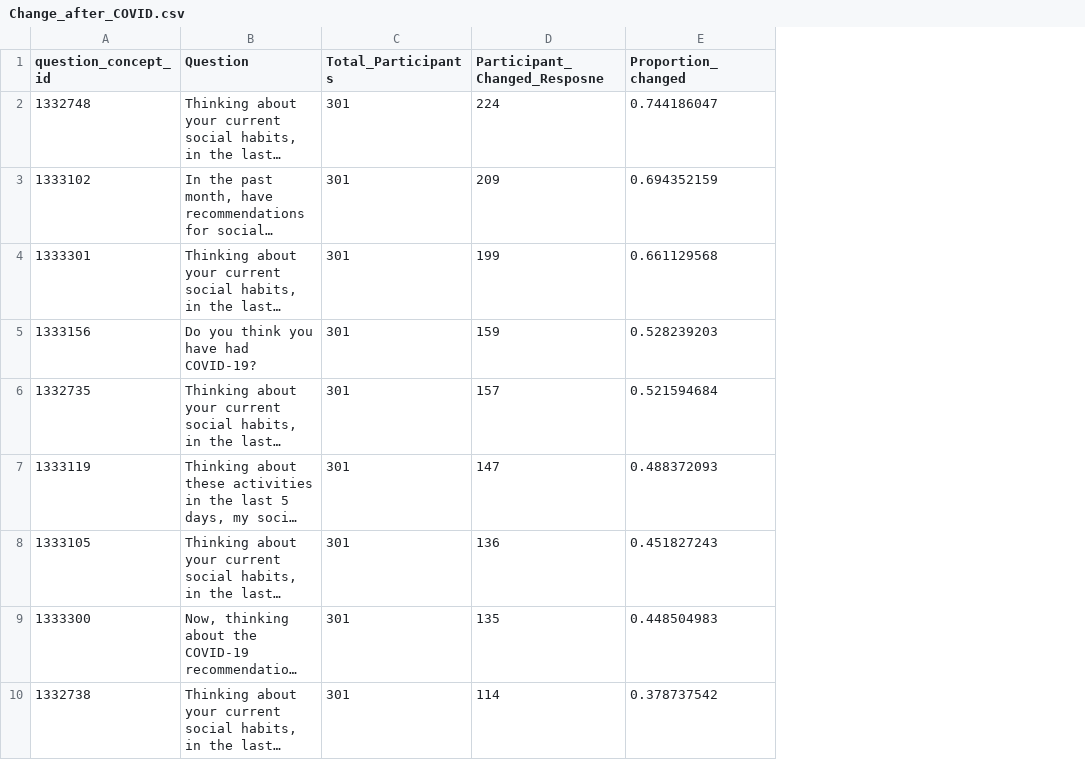
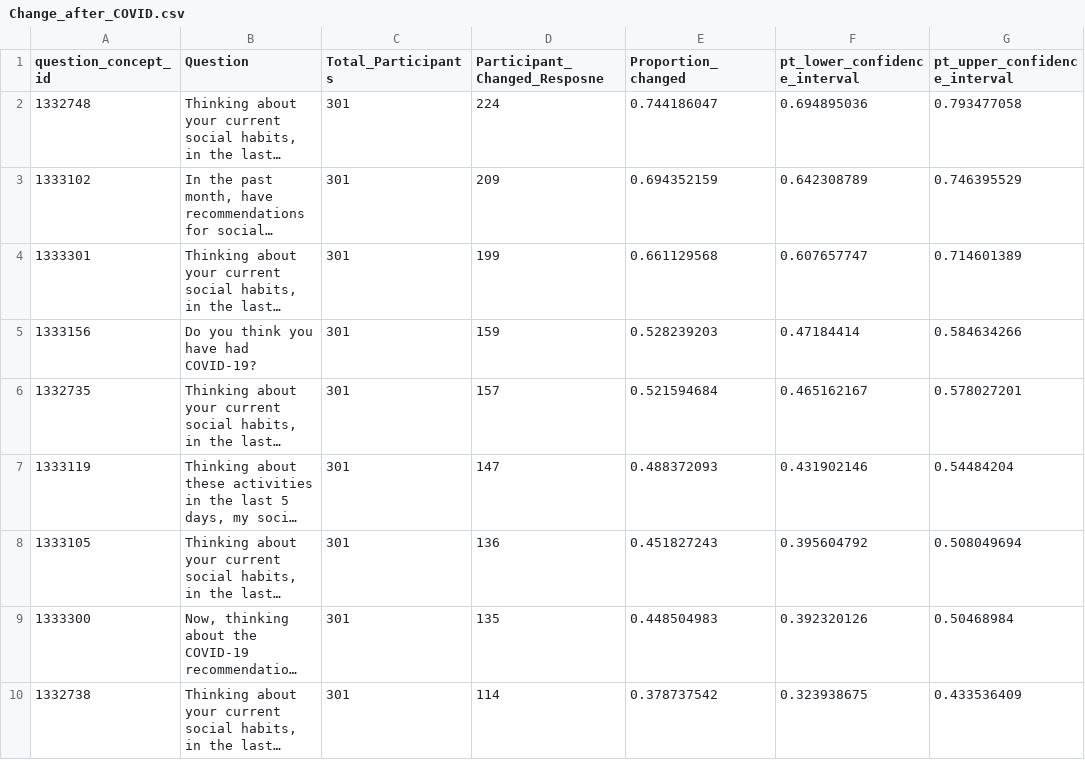
Before and after one commit to LHNCBC/CRI, a CSV file: AoU/COPE/Change_after_COVID.csv, drawn as a sheet; only a part is shown; long unchanged cells end in …; the diff names each change by its address in the sheet, - before the commit and + after, or states it on an @@ line.

```diff
--- a/AoU/COPE/Change_after_COVID.csv
+++ b/AoU/COPE/Change_after_COVID.csv
+column F (pt_lower_confidence_interval), rows 2-10: 0.694895036 | 0.642308789 | 0.607657747 | 0.47184414 | 0.465162167 | 0.431902146 | 0.395604792 | 0.392320126 | 0.323938675
+column G (pt_upper_confidence_interval), rows 2-10: 0.793477058 | 0.746395529 | 0.714601389 | 0.584634266 | 0.578027201 | 0.54484204 | 0.508049694 | 0.50468984 | 0.433536409
```
Also changed, not shown: AoU/COPE/general_pop_respone_change.csv, 4 other files.
